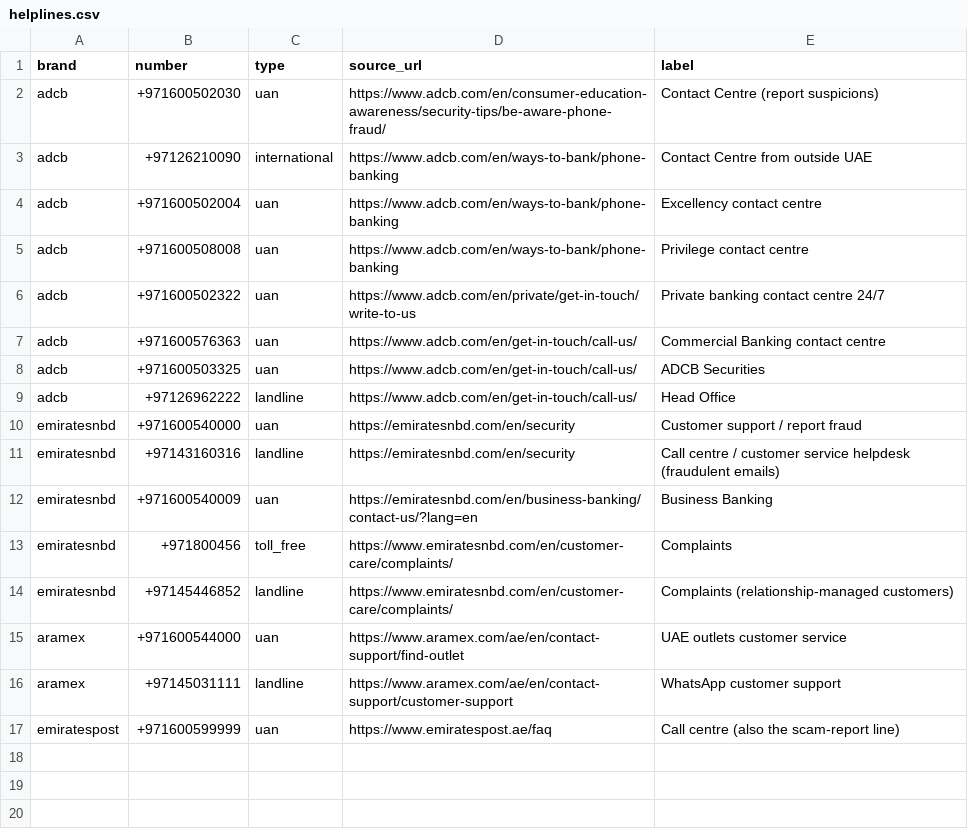
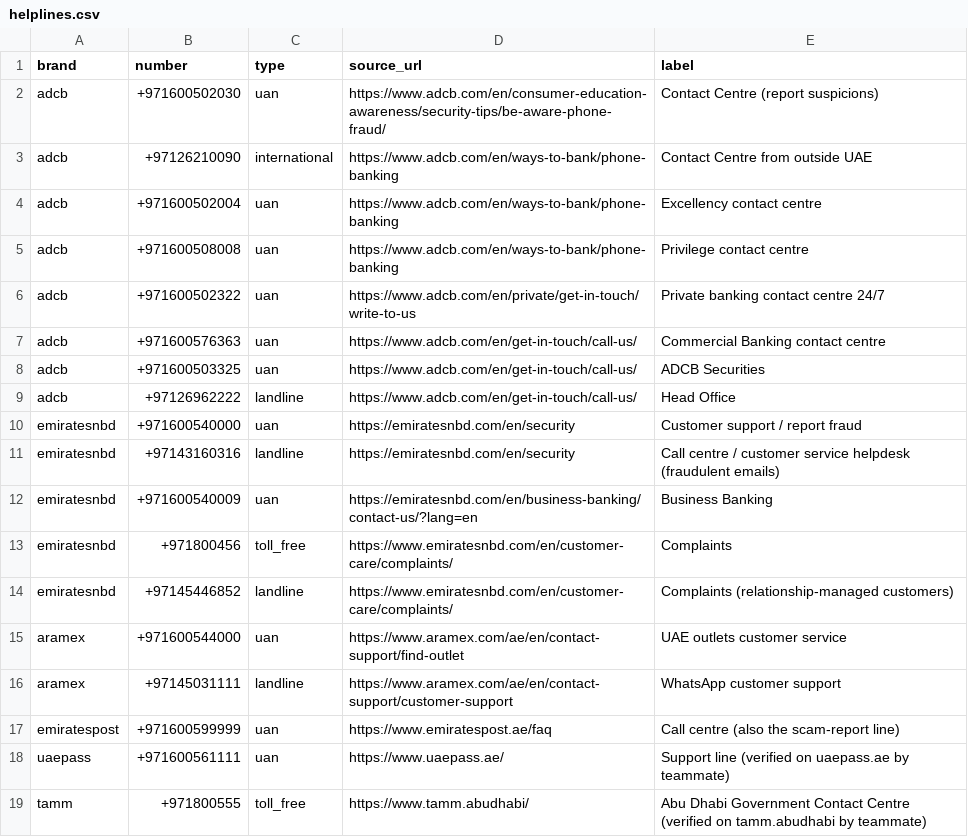
Before and after one commit to SaraAlMessabie/Hirz, a CSV file: data/helplines.csv, drawn as a sheet; the diff names each change by its address in the sheet, - before the commit and + after, or states it on an @@ line.

```diff
--- a/data/helplines.csv
+++ b/data/helplines.csv
+row 18: uaepass | +971600561111 | uan | https://www.uaepass.ae/ | Support line (verified on uaepass.ae by teammate)
+row 19: tamm | +971800555 | toll_free | https://www.tamm.abudhabi/ | Abu Dhabi Government Contact Centre (verified on tamm.abudhabi by teammate)
```
Also changed, not shown: 2 other files.
